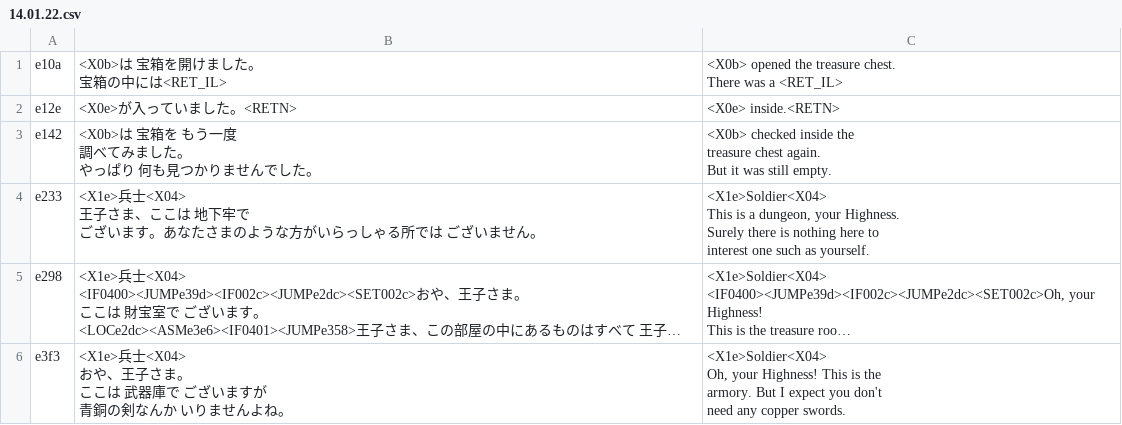
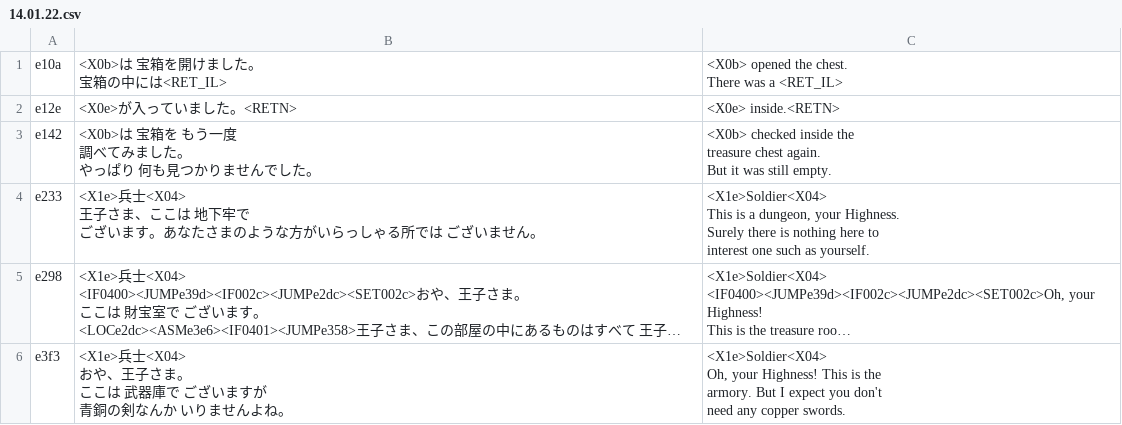
Before and after one commit to nleseul/ds6_pc98_trans, a CSV file: csv/Scenarios/14.01.22.csv, drawn as a sheet; long unchanged cells end in ….

```diff
--- a/csv/Scenarios/14.01.22.csv
+++ b/csv/Scenarios/14.01.22.csv
@@ -1,4 +1,4 @@
-"e10a","<X0b>は 宝箱を開けました。
-宝箱の中には<RET_IL>","<X0b> opened the treasure chest.
-There was a <RET_IL>"
+"e10a","<X0b>は 宝箱を開けました。
+宝箱の中には<RET_IL>","<X0b> opened the chest.
+There was a <RET_IL>"
 "e12e","<X0e>が入っていました。<RETN>","<X0e> inside.<RETN>"
```
Also changed, not shown: csv/Scenarios/13.01.24.csv, csv/Scenarios/14.00.22.csv.
